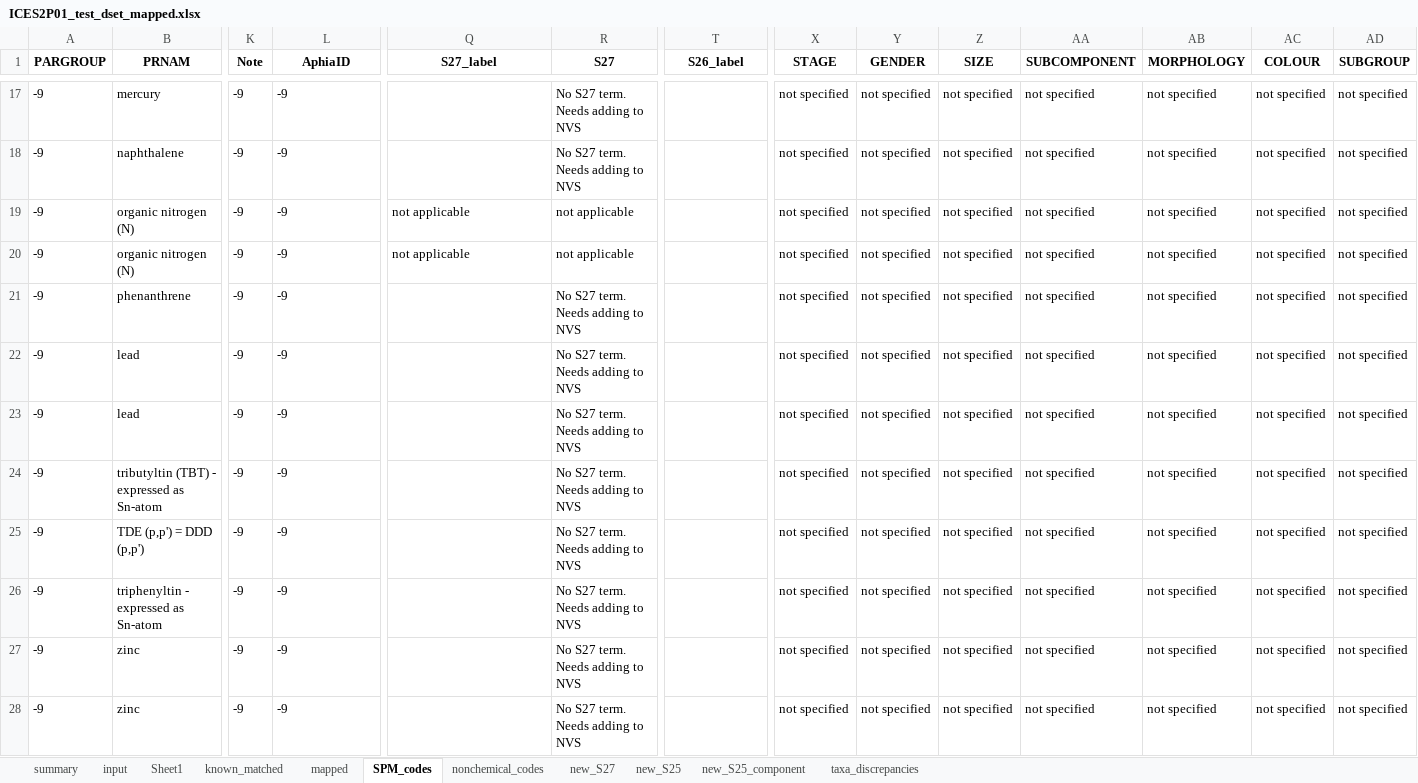
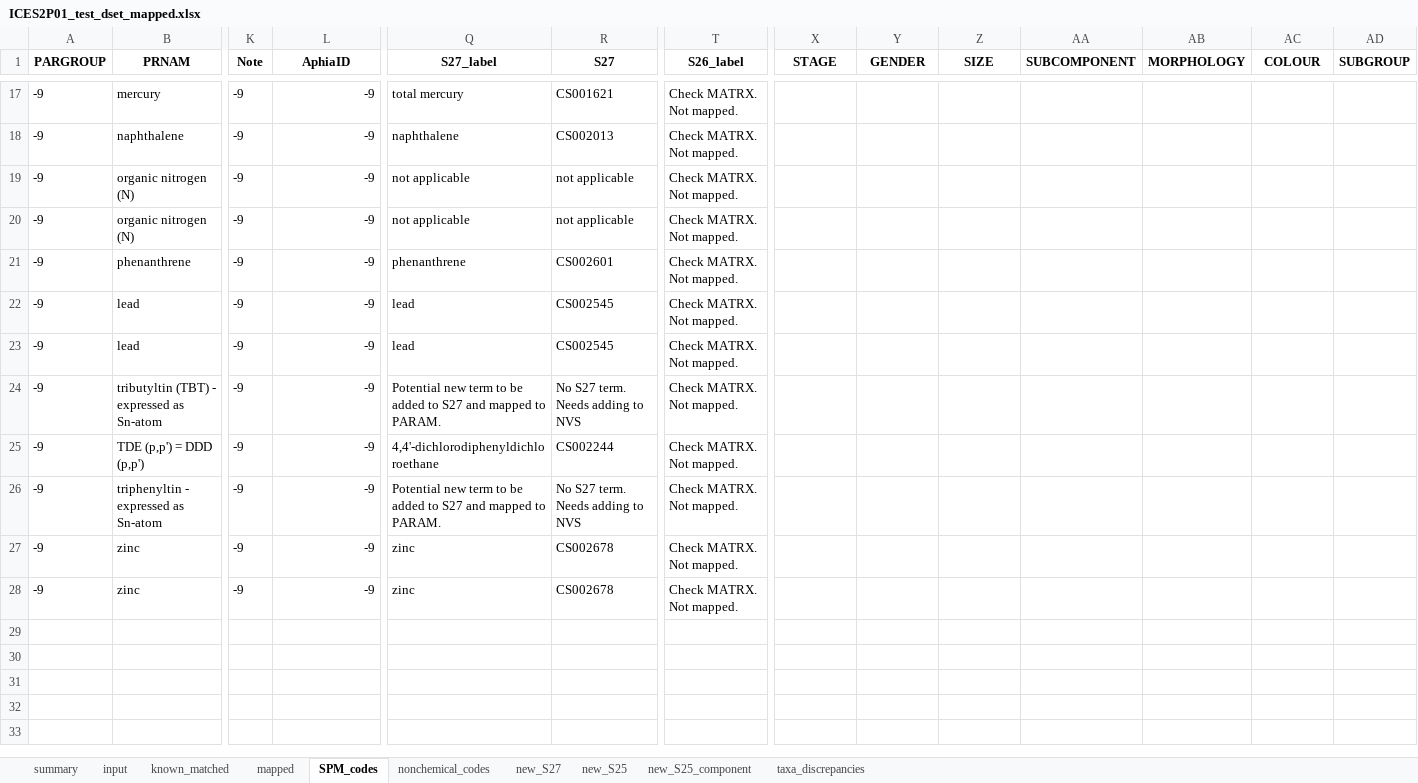
Before and after one commit to IrishMarineInstitute/ICES2NVS_semantic_map, an Excel workbook: example/ICES2P01_test_dset_mapped.xlsx, sheet SPM_codes, drawn as a sheet; only a part is shown, gaps mark what is left out; values as stored, in another font and other column widths than the file's, no borders; the diff covers the shown part only; the diff names each change by its address in the sheet, - before the commit and + after, or states it on an @@ line.

```diff
--- a/example/ICES2P01_test_dset_mapped.xlsx (sheet SPM_codes)
+++ b/example/ICES2P01_test_dset_mapped.xlsx (sheet SPM_codes)
-sheet tab: Sheet1
-L17:L28 alignment: left
+L17:L28 alignment: right
-Q17 (S27_label): (empty)
+Q17 (S27_label): total mercury
-R17 (S27): No S27 term. Needs adding to NVS
+R17 (S27): CS001621
-T17:T28 (S26_label): (empty)
+T17:T28 (S26_label): Check MATRX. Not mapped.
-X17:X28 (STAGE): not specified
+X17:X28 (STAGE): (empty)
-Y17:Y28 (GENDER): not specified
+Y17:Y28 (GENDER): (empty)
-Z17:Z28 (SIZE): not specified
+Z17:Z28 (SIZE): (empty)
-AA17:AA28 (SUBCOMPONENT): not specified
+AA17:AA28 (SUBCOMPONENT): (empty)
-AB17:AB28 (MORPHOLOGY): not specified
+AB17:AB28 (MORPHOLOGY): (empty)
-AC17:AC28 (COLOUR): not specified
+AC17:AC28 (COLOUR): (empty)
-AD17:AD28 (SUBGROUP): not specified
+AD17:AD28 (SUBGROUP): (empty)
-Q18 (S27_label): (empty)
+Q18 (S27_label): naphthalene
-R18 (S27): No S27 term. Needs adding to NVS
+R18 (S27): CS002013
-Q21 (S27_label): (empty)
+Q21 (S27_label): phenanthrene
-R21 (S27): No S27 term. Needs adding to NVS
+R21 (S27): CS002601
-Q22:Q23 (S27_label): (empty)
+Q22:Q23 (S27_label): lead
-R22:R23 (S27): No S27 term. Needs adding to NVS
+R22:R23 (S27): CS002545
-Q24 (S27_label): (empty)
+Q24 (S27_label): Potential new term to be added to S27 and mapped to PARAM.
-Q25 (S27_label): (empty)
+Q25 (S27_label): 4,4'-dichlorodiphenyldichloroethane
-R25 (S27): No S27 term. Needs adding to NVS
+R25 (S27): CS002244
-Q26 (S27_label): (empty)
+Q26 (S27_label): Potential new term to be added to S27 and mapped to PARAM.
-Q27:Q28 (S27_label): (empty)
+Q27:Q28 (S27_label): zinc
-R27:R28 (S27): No S27 term. Needs adding to NVS
+R27:R28 (S27): CS002678
```
Also changed, not shown: 146 edited cells and cell formats elsewhere in this sheet, sheet mapped, sheet nonchemical_codes, sheet known_matched, sheet new_S27, sheet new_S25_component, sheet taxa_discrepancies, 1 more sheet, 4 other files.
